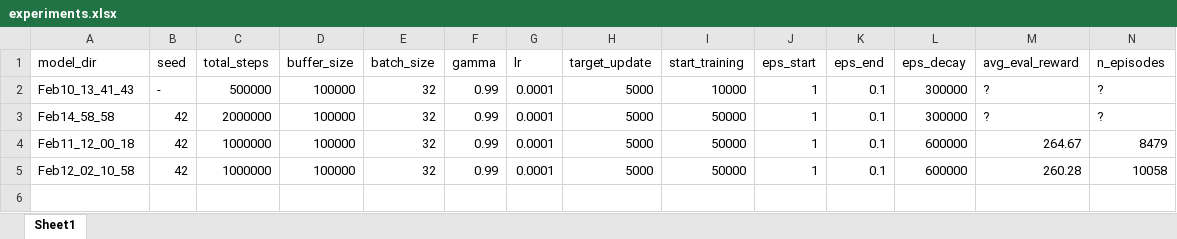
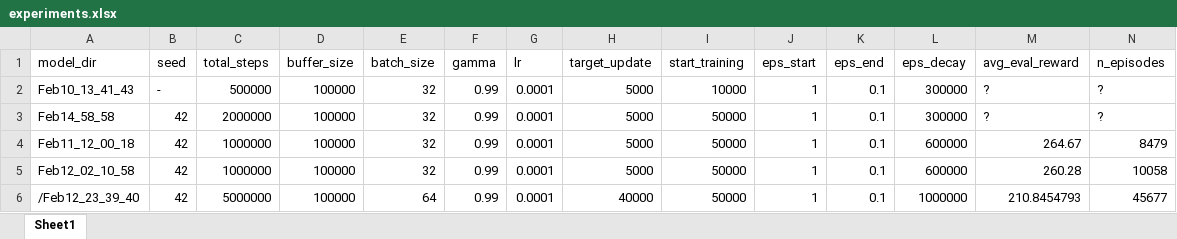
Before and after one commit to victoriagaarcia/MuJoCoDQN, an Excel workbook: runs/experiments.xlsx, sheet Sheet1, drawn as a sheet; only a part is shown; values as stored, in another font and other column widths than the file's, no borders; rows hold the shown columns only; the diff names each change by its address in the sheet, - before the commit and + after, or states it on an @@ line.

```diff
--- a/runs/experiments.xlsx (sheet Sheet1)
+++ b/runs/experiments.xlsx (sheet Sheet1)
+row 6: /Feb12_23_39_40 | 42 | 5000000 | 100000 | 64 | 0.99 | 0.0001 | 40000 | 50000 | 1 | 0.1 | 1000000 | 210.8454793 | 45677
```
Also changed, not shown: 4 other files.
